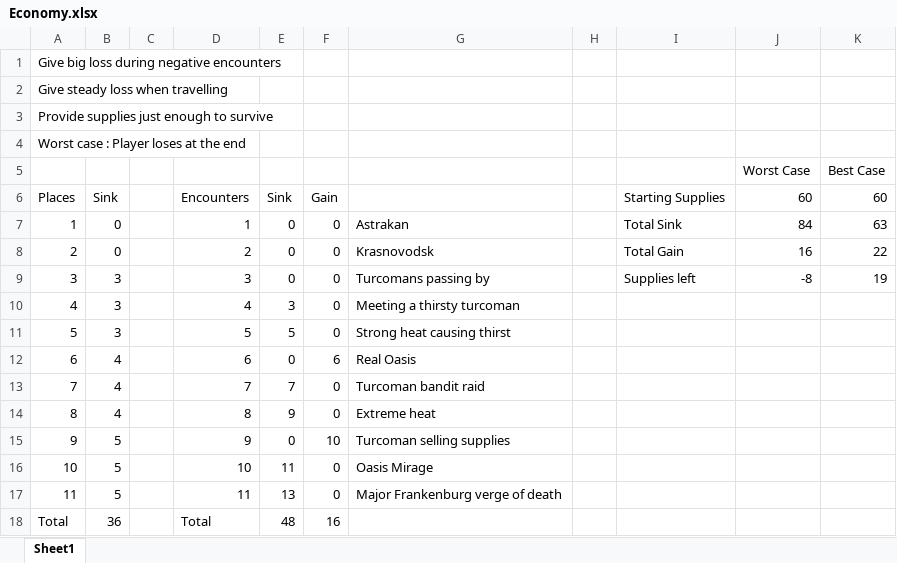
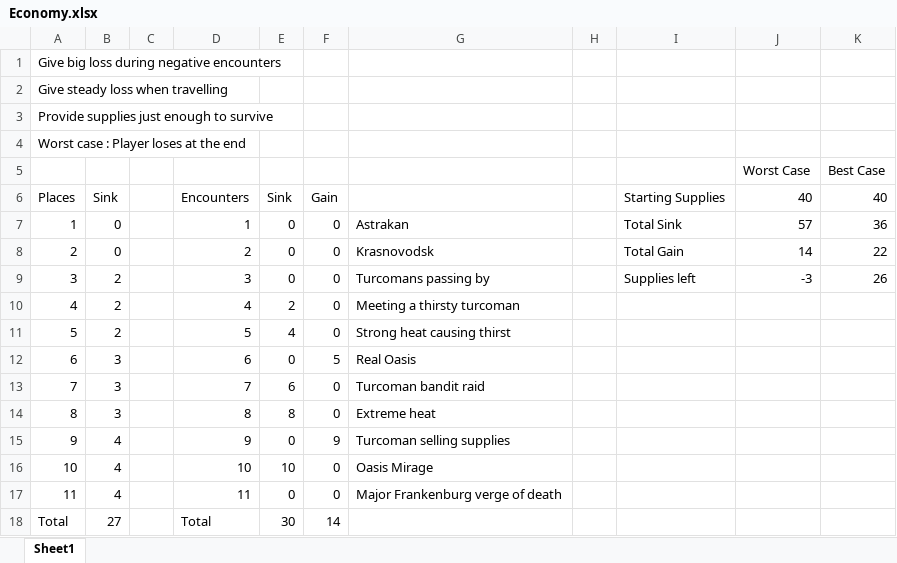
Before and after one commit to outofthepark101/GreatGame, an Excel workbook: DesignDocs/Economy.xlsx, sheet Sheet1, drawn as a sheet; values as stored, in another font and other column widths than the file's, no borders; charts and pictures not drawn; the diff names each change by its address in the sheet, - before the commit and + after, or states it on an @@ line.

Commit message:
notes added, design docs updated

```diff
--- a/DesignDocs/Economy.xlsx (sheet Sheet1)
+++ b/DesignDocs/Economy.xlsx (sheet Sheet1)
-J6: 60
+J6: 40
-K6: 60
+K6: 40
-J7: 84
+J7: 57
-K7: 63
+K7: 36
-J8: 16
+J8: 14
-B9:B11: 3
+B9:B11: 2
-J9: -8
+J9: -3
-K9: 19
+K9: 26
-E10: 3
+E10: 2
-E11: 5
+E11: 4
-B12:B14: 4
+B12:B14: 3
-F12: 6
+F12: 5
-E13: 7
+E13: 6
-E14: 9
+E14: 8
-B15:B17: 5
+B15:B17: 4
-F15: 10
+F15: 9
-E16: 11
+E16: 10
-E17: 13
+E17: 0
-B18: 36
+B18: 27
-E18: 48
+E18: 30
-F18: 16
+F18: 14
```
Also changed, not shown: charts or pictures, 3 other files.
